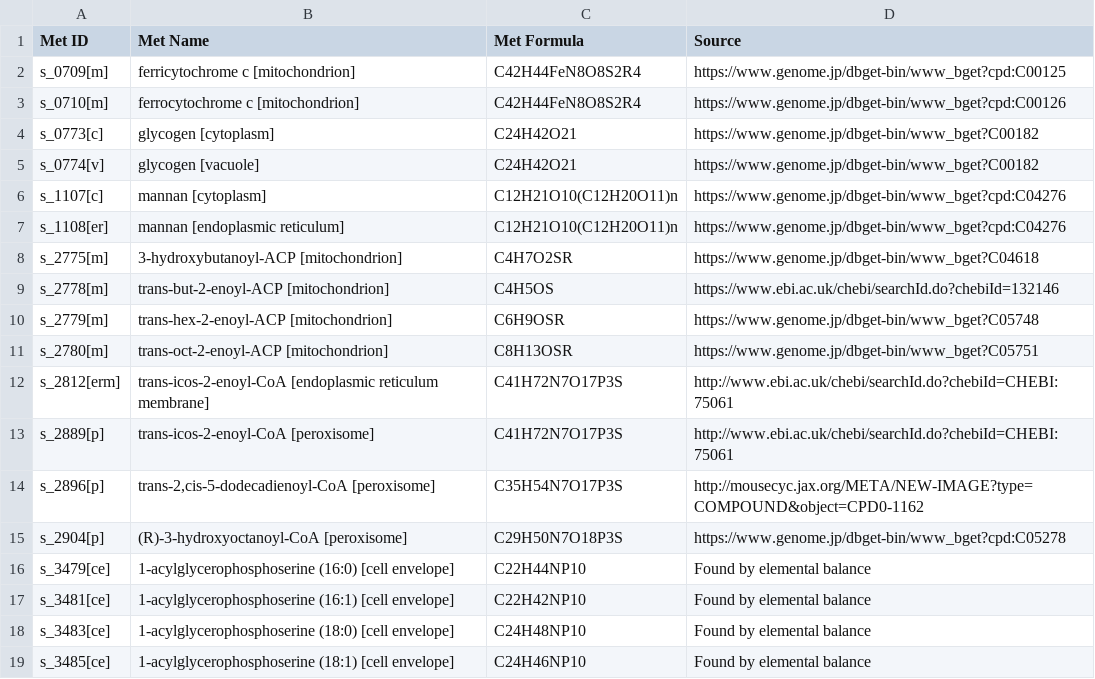
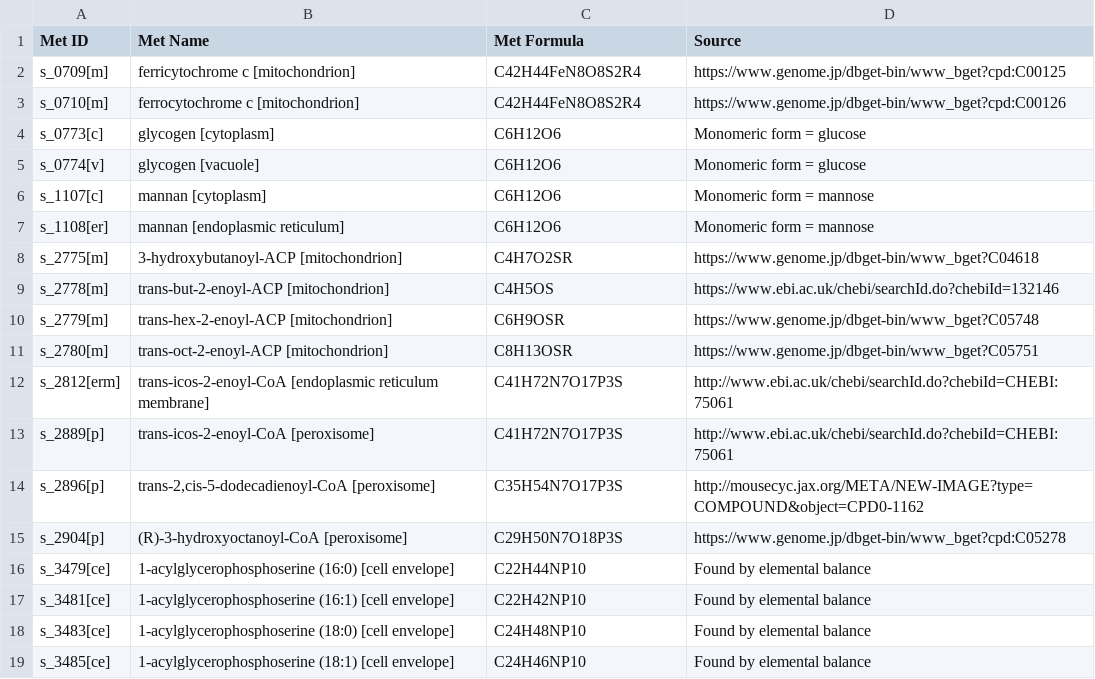
Before and after one commit to weilandtd/yeast-GEM, a TSV file: ComplementaryData/modelCuration/Missingmetaboliteformulas.tsv, drawn as a sheet.

Commit message:
fix-data: carbohydrate formulas
as complex carbohydrates have varying length, it's best to use the monomeric form

```diff
--- a/ComplementaryData/modelCuration/Missingmetaboliteformulas.tsv
+++ b/ComplementaryData/modelCuration/Missingmetaboliteformulas.tsv
@@ -3,6 +3,6 @@ s_0709[m]	ferricytochrome c [mitochondrion]	C42H44FeN8O8S2R4	https://www.genome.
 s_0710[m]	ferrocytochrome c [mitochondrion]	C42H44FeN8O8S2R4	https://www.genome.jp/dbget-bin/www_bget?cpd:C00126
-s_0773[c]	glycogen [cytoplasm]	C24H42O21	https://www.genome.jp/dbget-bin/www_bget?C00182
-s_0774[v]	glycogen [vacuole]	C24H42O21	https://www.genome.jp/dbget-bin/www_bget?C00182
-s_1107[c]	mannan [cytoplasm]	C12H21O10(C12H20O11)n	https://www.genome.jp/dbget-bin/www_bget?cpd:C04276	
-s_1108[er]	mannan [endoplasmic reticulum]	C12H21O10(C12H20O11)n	https://www.genome.jp/dbget-bin/www_bget?cpd:C04276	
+s_0773[c]	glycogen [cytoplasm]	C6H12O6	Monomeric form = glucose
+s_0774[v]	glycogen [vacuole]	C6H12O6	Monomeric form = glucose
+s_1107[c]	mannan [cytoplasm]	C6H12O6	Monomeric form = mannose
+s_1108[er]	mannan [endoplasmic reticulum]	C6H12O6	Monomeric form = mannose
 s_2775[m]	3-hydroxybutanoyl-ACP [mitochondrion]	C4H7O2SR	https://www.genome.jp/dbget-bin/www_bget?C04618
```
